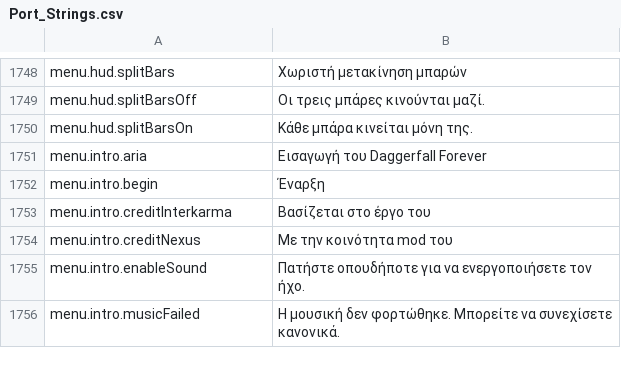
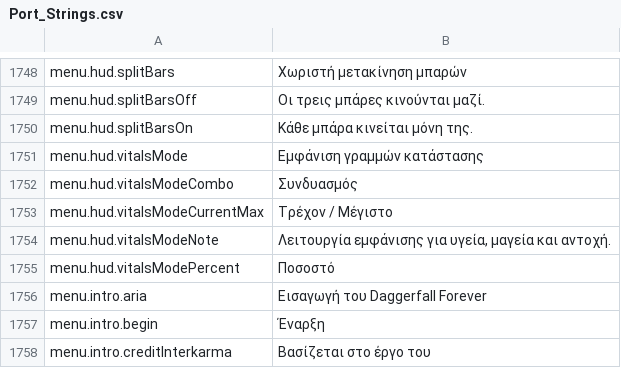
Before and after one commit to Chuz13/daggerfall-forever, a CSV file: locales/el/Port_Strings.csv, drawn as a sheet; only a part is shown, gaps mark what is left out; the shorter side is filled out with more unchanged rows.

Commit message:
feat(ui): add vitals display mode setting to enhanced HUD with full localization

```diff
--- a/locales/el/Port_Strings.csv
+++ b/locales/el/Port_Strings.csv
@@ -1750,2 +1750,7 @@ menu.hud.splitBarsOff,"Οι τρεις μπάρες κινούνται μαζί.
 menu.hud.splitBarsOn,"Κάθε μπάρα κινείται μόνη της."
+menu.hud.vitalsMode,"Εμφάνιση γραμμών κατάστασης"
+menu.hud.vitalsModeCombo,"Συνδυασμός"
+menu.hud.vitalsModeCurrentMax,"Τρέχον / Μέγιστο"
+menu.hud.vitalsModeNote,"Λειτουργία εμφάνισης για υγεία, μαγεία και ανтоχή."
+menu.hud.vitalsModePercent,"Ποσοστό"
 menu.intro.aria,"Εισαγωγή του Daggerfall Forever"
```
Also changed, not shown: locales/bg/Port_Strings.csv, locales/ja/Port_Strings.csv, 29 other files.
